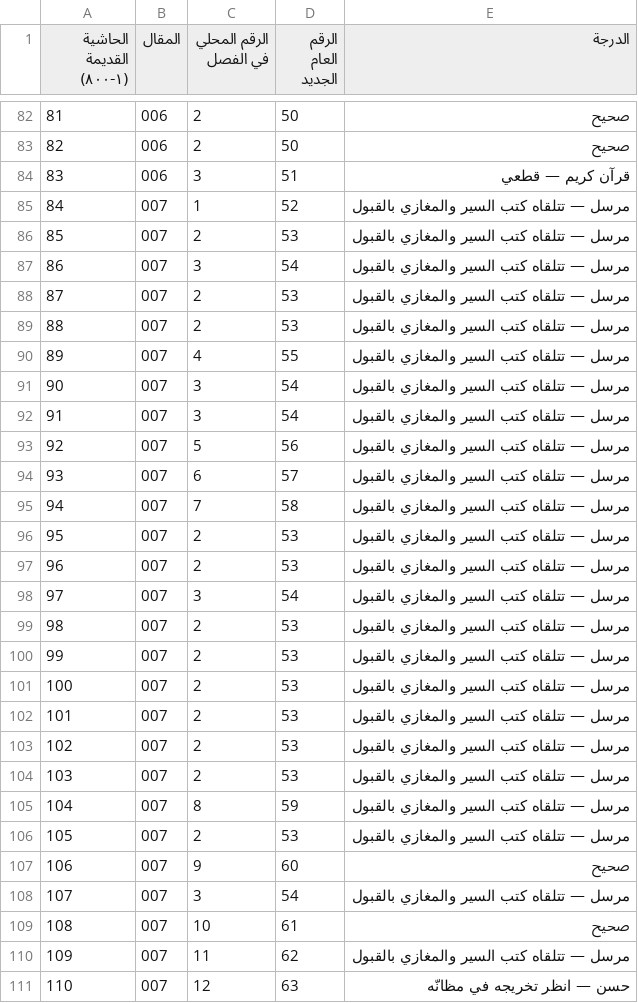
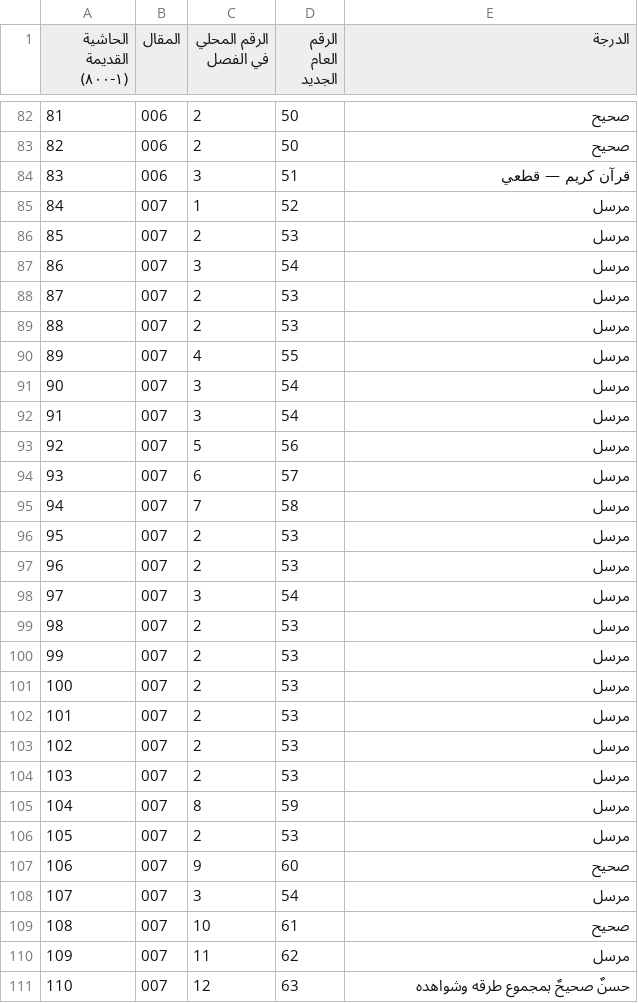
Before and after one commit to smsubaie/cgm-remote-monitor, a TSV file: hina-saqatat/جدول_مطابقة_الحواشي.tsv, drawn as a sheet; only a part is shown, gaps mark what is left out; the diff covers the shown part only.

```diff
--- a/hina-saqatat/جدول_مطابقة_الحواشي.tsv
+++ b/hina-saqatat/جدول_مطابقة_الحواشي.tsv
@@ -84,28 +84,28 @@
 83	006	3	51	قرآن كريم — قطعي
-84	007	1	52	مرسل — تتلقاه كتب السير والمغازي بالقبول
-85	007	2	53	مرسل — تتلقاه كتب السير والمغازي بالقبول
-86	007	3	54	مرسل — تتلقاه كتب السير والمغازي بالقبول
-87	007	2	53	مرسل — تتلقاه كتب السير والمغازي بالقبول
-88	007	2	53	مرسل — تتلقاه كتب السير والمغازي بالقبول
-89	007	4	55	مرسل — تتلقاه كتب السير والمغازي بالقبول
-90	007	3	54	مرسل — تتلقاه كتب السير والمغازي بالقبول
-91	007	3	54	مرسل — تتلقاه كتب السير والمغازي بالقبول
-92	007	5	56	مرسل — تتلقاه كتب السير والمغازي بالقبول
-93	007	6	57	مرسل — تتلقاه كتب السير والمغازي بالقبول
-94	007	7	58	مرسل — تتلقاه كتب السير والمغازي بالقبول
-95	007	2	53	مرسل — تتلقاه كتب السير والمغازي بالقبول
-96	007	2	53	مرسل — تتلقاه كتب السير والمغازي بالقبول
-97	007	3	54	مرسل — تتلقاه كتب السير والمغازي بالقبول
-98	007	2	53	مرسل — تتلقاه كتب السير والمغازي بالقبول
-99	007	2	53	مرسل — تتلقاه كتب السير والمغازي بالقبول
-100	007	2	53	مرسل — تتلقاه كتب السير والمغازي بالقبول
-101	007	2	53	مرسل — تتلقاه كتب السير والمغازي بالقبول
-102	007	2	53	مرسل — تتلقاه كتب السير والمغازي بالقبول
-103	007	2	53	مرسل — تتلقاه كتب السير والمغازي بالقبول
-104	007	8	59	مرسل — تتلقاه كتب السير والمغازي بالقبول
-105	007	2	53	مرسل — تتلقاه كتب السير والمغازي بالقبول
+84	007	1	52	مرسل
+85	007	2	53	مرسل
+86	007	3	54	مرسل
+87	007	2	53	مرسل
+88	007	2	53	مرسل
+89	007	4	55	مرسل
+90	007	3	54	مرسل
+91	007	3	54	مرسل
+92	007	5	56	مرسل
+93	007	6	57	مرسل
+94	007	7	58	مرسل
+95	007	2	53	مرسل
+96	007	2	53	مرسل
+97	007	3	54	مرسل
+98	007	2	53	مرسل
+99	007	2	53	مرسل
+100	007	2	53	مرسل
+101	007	2	53	مرسل
+102	007	2	53	مرسل
+103	007	2	53	مرسل
+104	007	8	59	مرسل
+105	007	2	53	مرسل
 106	007	9	60	صحيح
-107	007	3	54	مرسل — تتلقاه كتب السير والمغازي بالقبول
+107	007	3	54	مرسل
 108	007	10	61	صحيح
-109	007	11	62	مرسل — تتلقاه كتب السير والمغازي بالقبول
-110	007	12	63	حسن — انظر تخريجه في مظانّه
+109	007	11	62	مرسل
+110	007	12	63	حسنٌ صحيحٌ بمجموع طرقه وشواهده
```
Also changed, not shown: 123 edited cells elsewhere in this file, 3 other files.
